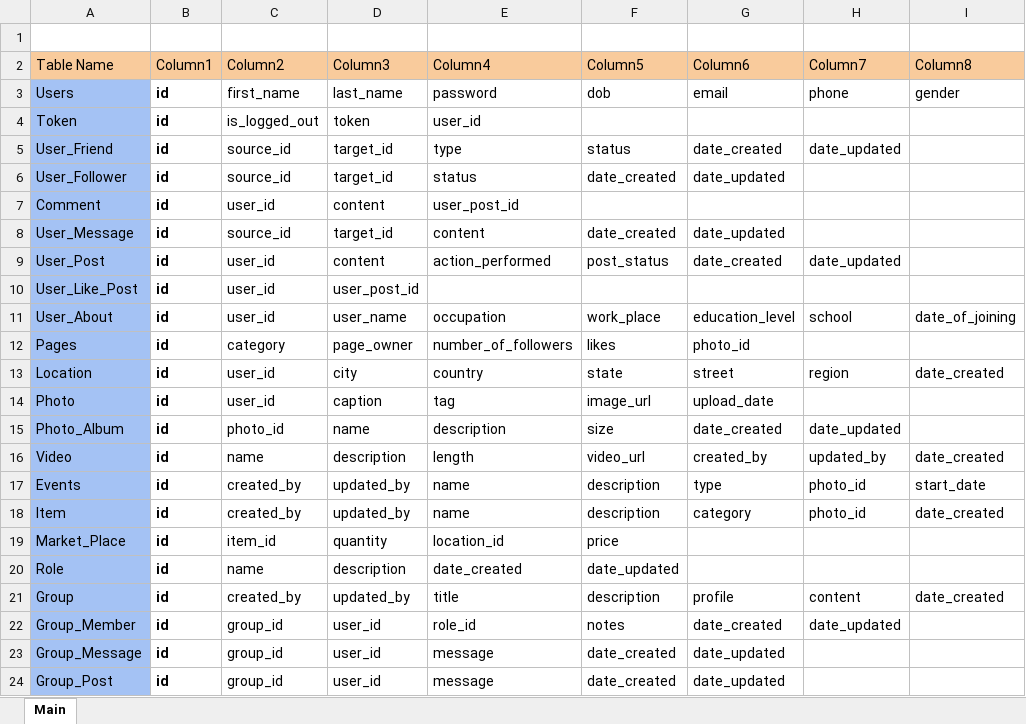
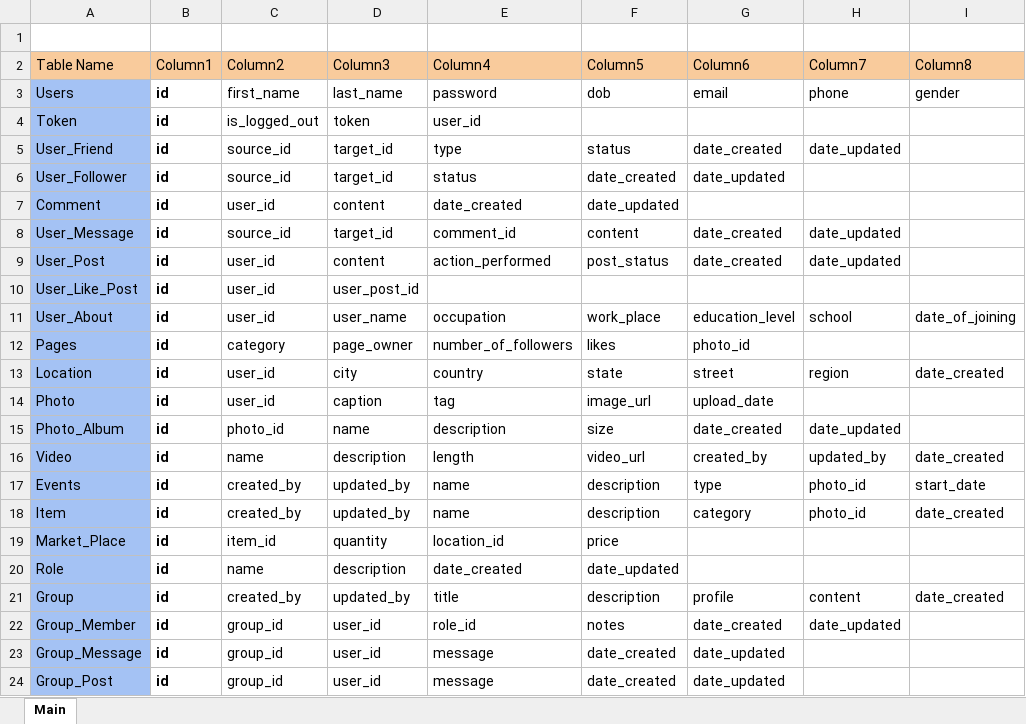
Before and after one commit to Kinhart822/FaceBook_Backend, an Excel workbook: DataBase_For_Facebook.xlsx, sheet Main, drawn as a sheet; only a part is shown; values as stored, in another font and other column widths than the file's, no borders; the diff names each change by its address in the sheet, - before the commit and + after, or states it on an @@ line.

Commit message:
Update Database

```diff
--- a/DataBase_For_Facebook.xlsx (sheet Main)
+++ b/DataBase_For_Facebook.xlsx (sheet Main)
-E7 (Column4): user_post_id
+E7 (Column4): date_created
-F7 (Column5): (empty)
+F7 (Column5): date_updated
-E8 (Column4): content
+E8 (Column4): comment_id
-F8 (Column5): date_created
+F8 (Column5): content
-G8 (Column6): date_updated
+G8 (Column6): date_created
-H8 (Column7): (empty)
+H8 (Column7): date_updated
```
